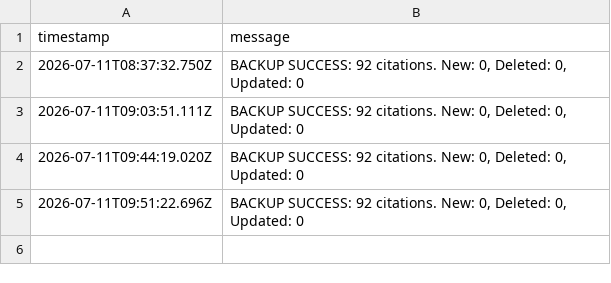
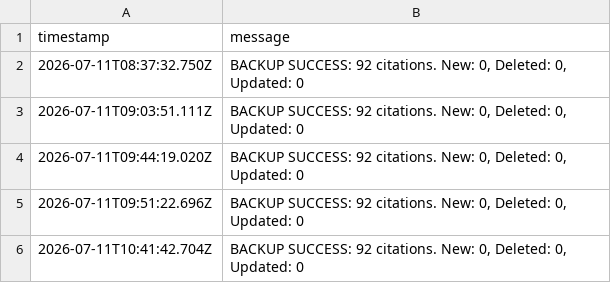
Before and after one commit to zafar14312/citations_backup, a CSV file: backup-logs/backup_2026-07-11.csv, drawn as a sheet.

Commit message:
Backup log 2026-07-11

```diff
--- a/backup-logs/backup_2026-07-11.csv
+++ b/backup-logs/backup_2026-07-11.csv
@@ -5 +5,2 @@ timestamp,message
 2026-07-11T09:51:22.696Z,"BACKUP SUCCESS: 92 citations. New: 0, Deleted: 0, Updated: 0"
+2026-07-11T10:41:42.704Z,"BACKUP SUCCESS: 92 citations. New: 0, Deleted: 0, Updated: 0"
```
